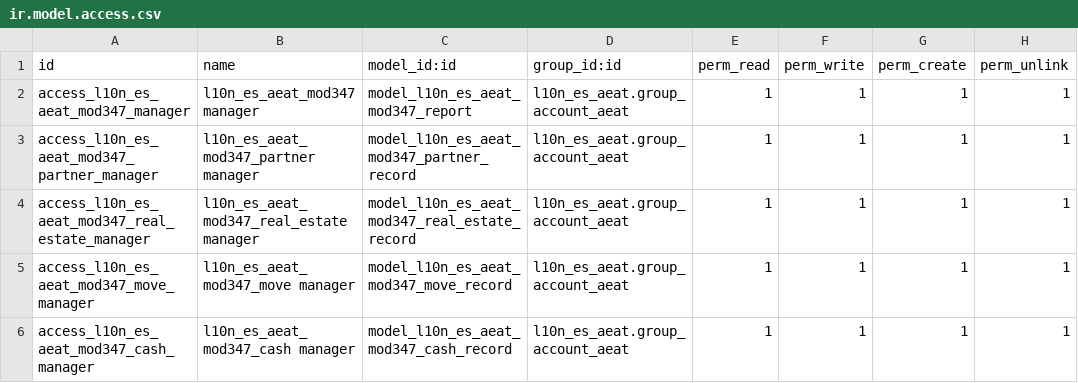
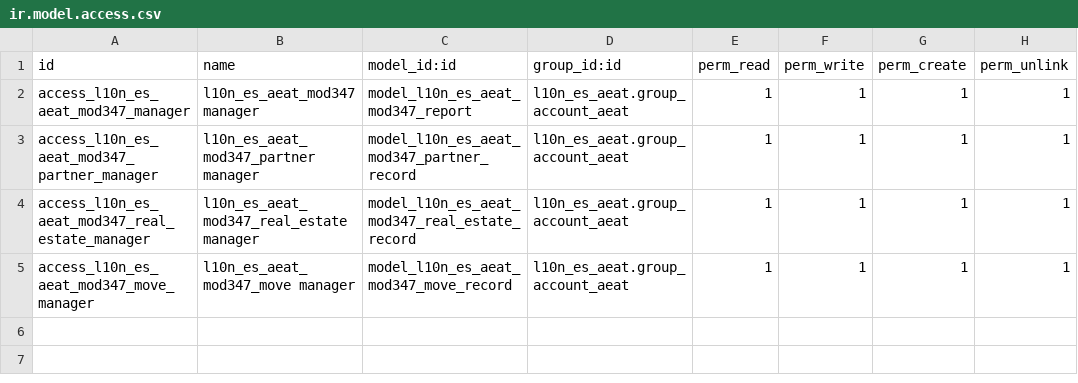
Before and after one commit to QubiQ/l10n-spain, a CSV file: l10n_es_aeat_mod347/security/ir.model.access.csv, drawn as a sheet.

Commit message:
[FIX+IMP] l10n_es_aeat_mod347: Migration refinements + enhancements
* Add controller for automatic confirmation/rejection
* Improve data model
* Clean code
* Clean UI
* Spanish translation
* Tests
* ...

```diff
--- a/l10n_es_aeat_mod347/security/ir.model.access.csv
+++ b/l10n_es_aeat_mod347/security/ir.model.access.csv
@@ -5,2 +5 @@
 "access_l10n_es_aeat_mod347_move_manager","l10n_es_aeat_mod347_move manager","model_l10n_es_aeat_mod347_move_record","l10n_es_aeat.group_account_aeat",1,1,1,1
-"access_l10n_es_aeat_mod347_cash_manager","l10n_es_aeat_mod347_cash manager","model_l10n_es_aeat_mod347_cash_record","l10n_es_aeat.group_account_aeat",1,1,1,1
```
Also changed, not shown: 37 other files.
